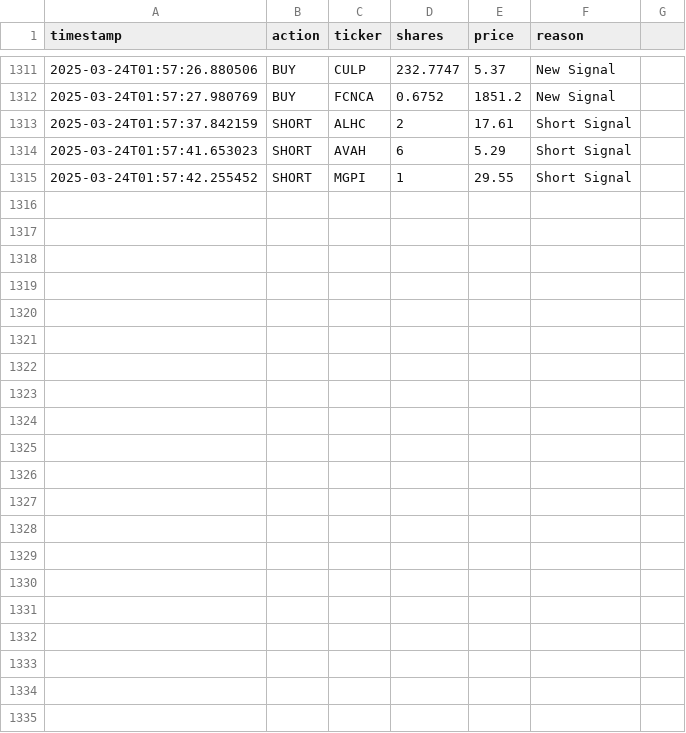
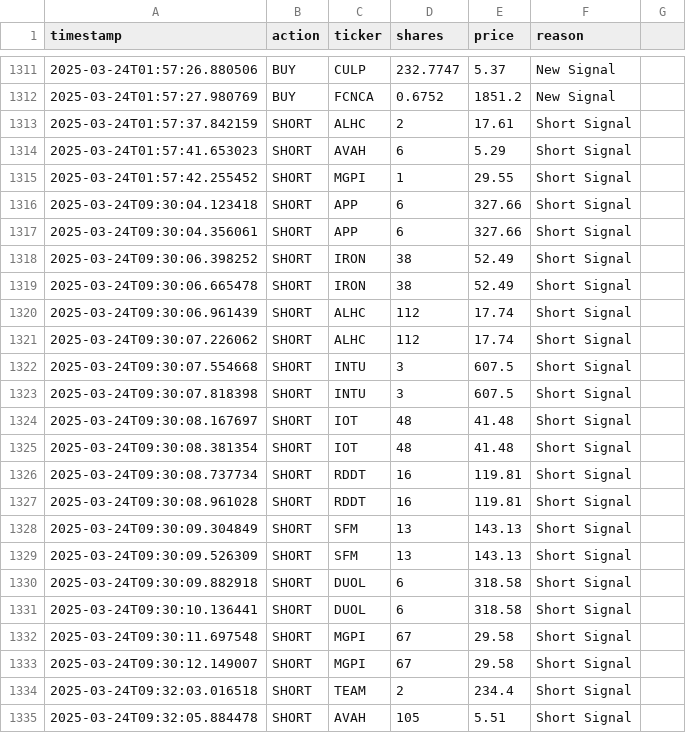
Before and after one commit to derekd3d2/trading-bots, a CSV file: trade_history.csv, drawn as a sheet; only a part is shown, gaps mark what is left out; the diff names each change by its address in the sheet, - before the commit and + after, or states it on an @@ line.

```diff
--- a/trade_history.csv
+++ b/trade_history.csv
+row 1316: 2025-03-24T09:30:04.123418 | SHORT | APP | 6 | 327.66 | Short Signal
+row 1317: 2025-03-24T09:30:04.356061 | SHORT | APP | 6 | 327.66 | Short Signal
+row 1318: 2025-03-24T09:30:06.398252 | SHORT | IRON | 38 | 52.49 | Short Signal
+row 1319: 2025-03-24T09:30:06.665478 | SHORT | IRON | 38 | 52.49 | Short Signal
+row 1320: 2025-03-24T09:30:06.961439 | SHORT | ALHC | 112 | 17.74 | Short Signal
+row 1321: 2025-03-24T09:30:07.226062 | SHORT | ALHC | 112 | 17.74 | Short Signal
+row 1322: 2025-03-24T09:30:07.554668 | SHORT | INTU | 3 | 607.5 | Short Signal
+row 1323: 2025-03-24T09:30:07.818398 | SHORT | INTU | 3 | 607.5 | Short Signal
+row 1324: 2025-03-24T09:30:08.167697 | SHORT | IOT | 48 | 41.48 | Short Signal
+row 1325: 2025-03-24T09:30:08.381354 | SHORT | IOT | 48 | 41.48 | Short Signal
+row 1326: 2025-03-24T09:30:08.737734 | SHORT | RDDT | 16 | 119.81 | Short Signal
+row 1327: 2025-03-24T09:30:08.961028 | SHORT | RDDT | 16 | 119.81 | Short Signal
+row 1328: 2025-03-24T09:30:09.304849 | SHORT | SFM | 13 | 143.13 | Short Signal
+row 1329: 2025-03-24T09:30:09.526309 | SHORT | SFM | 13 | 143.13 | Short Signal
+row 1330: 2025-03-24T09:30:09.882918 | SHORT | DUOL | 6 | 318.58 | Short Signal
+row 1331: 2025-03-24T09:30:10.136441 | SHORT | DUOL | 6 | 318.58 | Short Signal
+row 1332: 2025-03-24T09:30:11.697548 | SHORT | MGPI | 67 | 29.58 | Short Signal
+row 1333: 2025-03-24T09:30:12.149007 | SHORT | MGPI | 67 | 29.58 | Short Signal
+row 1334: 2025-03-24T09:32:03.016518 | SHORT | TEAM | 2 | 234.4 | Short Signal
+row 1335: 2025-03-24T09:32:05.884478 | SHORT | AVAH | 105 | 5.51 | Short Signal
```
Also changed, not shown: 9 other files.
